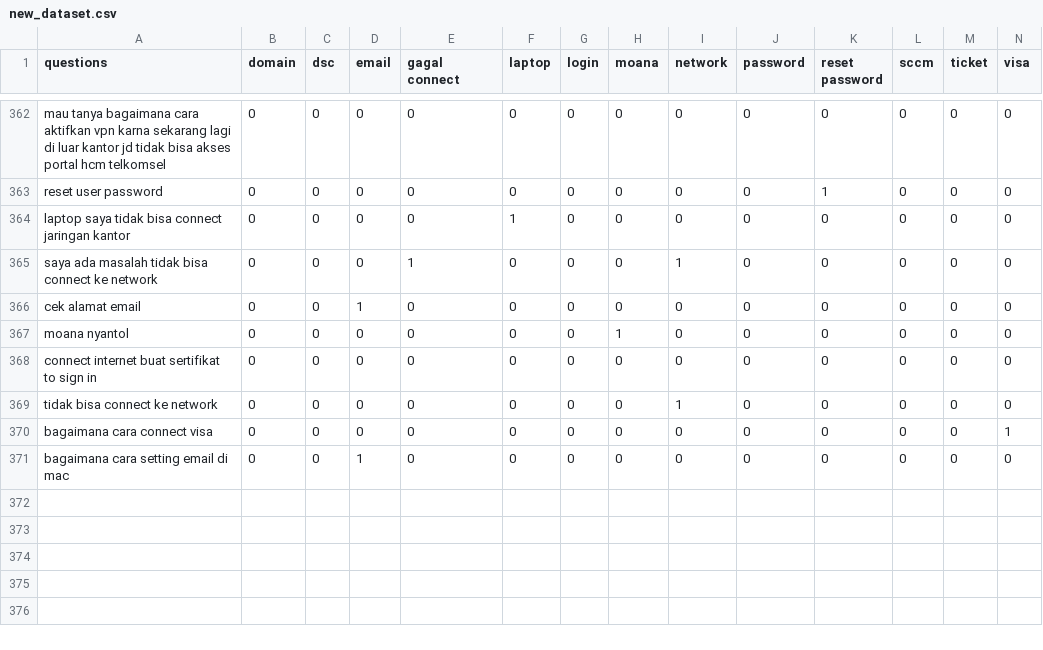
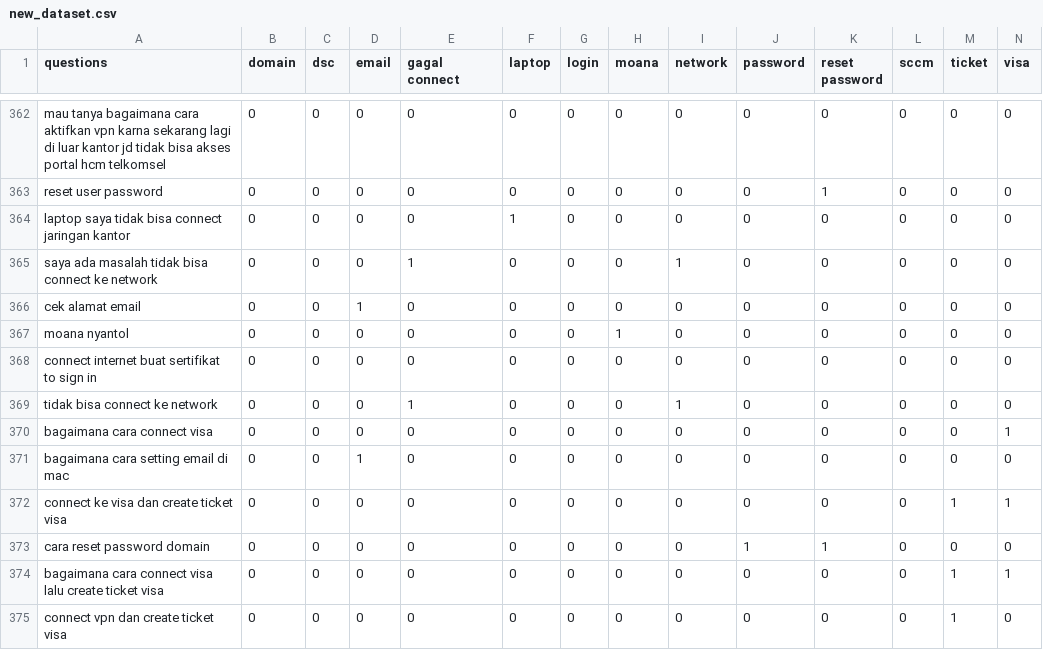
Before and after one commit to juniantowicaksono06/tensorflow-multi-label-classification-example, a CSV file: datasets/new_dataset.csv, drawn as a sheet; only a part is shown, gaps mark what is left out; rows hold the shown columns only; the diff names each change by its address in the sheet, - before the commit and + after, or states it on an @@ line.

Commit message:
New Dataset

```diff
--- a/datasets/new_dataset.csv
+++ b/datasets/new_dataset.csv
-E369 (gagal connect): 0
+E369 (gagal connect): 1
+row 372: connect ke visa dan create ticket visa | 0 | 0 | 0 | 0 | 0 | 0 | 0 | 0 | 0 | 0 | 0 | 1 | 1
+row 373: cara reset password domain | 0 | 0 | 0 | 0 | 0 | 0 | 0 | 0 | 1 | 1 | 0 | 0 | 0
+row 374: bagaimana cara connect visa lalu create ticket visa | 0 | 0 | 0 | 0 | 0 | 0 | 0 | 0 | 0 | 0 | 0 | 1 | 1
+row 375: connect vpn dan create ticket visa | 0 | 0 | 0 | 0 | 0 | 0 | 0 | 0 | 0 | 0 | 0 | 1 | 0
```
Also changed, not shown: datasets/data_test.csv, ditaAI_dataTest.csv, 2 other files.
